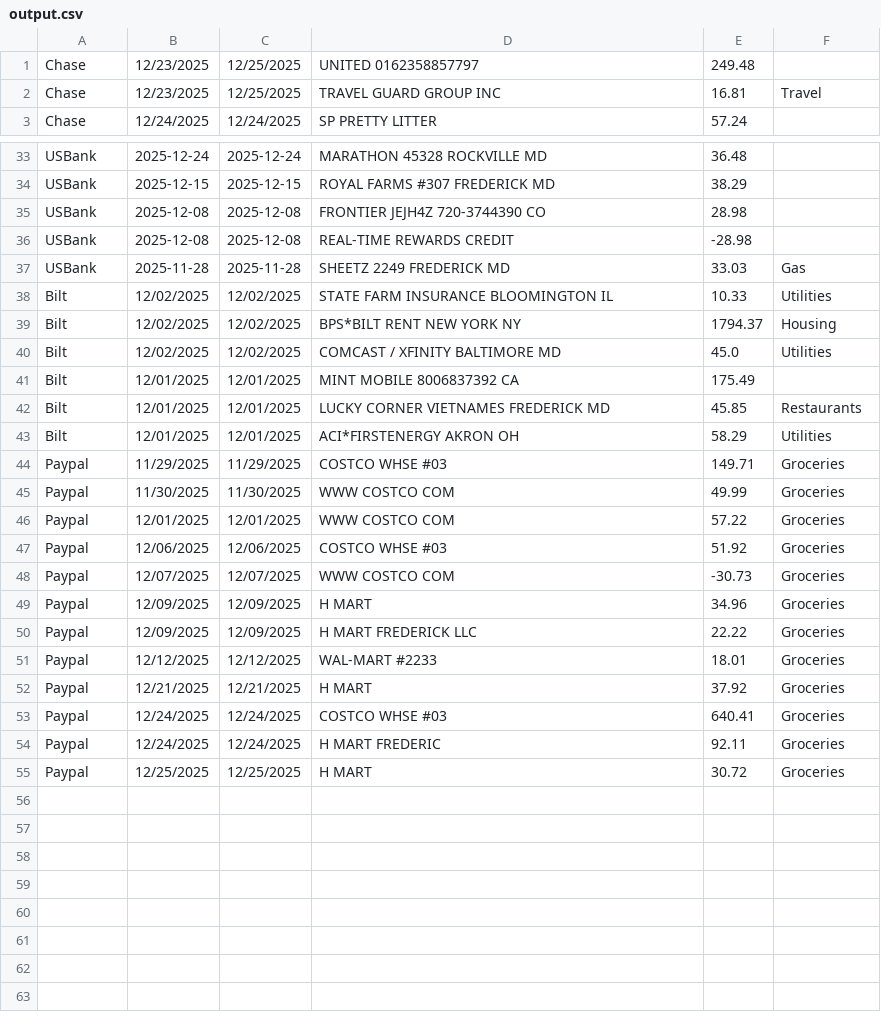
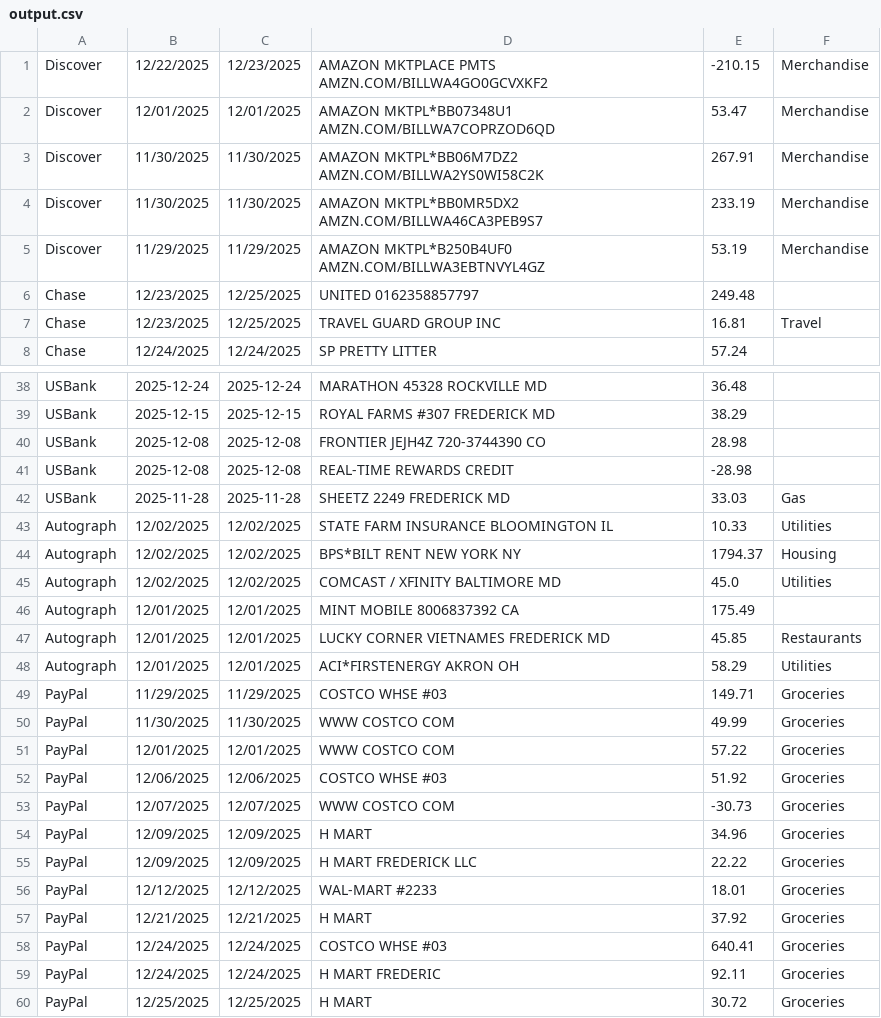
Before and after one commit to baoquang98/Monthly_Finance, a CSV file: output.csv, drawn as a sheet; only a part is shown, gaps mark what is left out; the diff covers the shown part only.

Commit message:
Change name of Bilt to Autograph, WF to ActiveCash

```diff
--- a/output.csv
+++ b/output.csv
@@ -1 +1,6 @@
+Discover,12/22/2025,12/23/2025,AMAZON MKTPLACE PMTS AMZN.COM/BILLWA4GO0GCVXKF2,-210.15,Merchandise,
+Discover,12/01/2025,12/01/2025,AMAZON MKTPL*BB07348U1 AMZN.COM/BILLWA7COPRZOD6QD,53.47,Merchandise,
+Discover,11/30/2025,11/30/2025,AMAZON MKTPL*BB06M7DZ2 AMZN.COM/BILLWA2YS0WI58C2K,267.91,Merchandise,
+Discover,11/30/2025,11/30/2025,AMAZON MKTPL*BB0MR5DX2 AMZN.COM/BILLWA46CA3PEB9S7,233.19,Merchandise,
+Discover,11/29/2025,11/29/2025,AMAZON MKTPL*B250B4UF0 AMZN.COM/BILLWA3EBTNVYL4GZ,53.19,Merchandise,
 Chase,12/23/2025,12/25/2025,UNITED      0162358857797,249.48,,
@@ -37,19 +42,19 @@ USBank,2025-12-08,2025-12-08,REAL-TIME REWARDS CREDIT,-28.98,,
 USBank,2025-11-28,2025-11-28,SHEETZ 2249            FREDERICK     MD,33.03,Gas,
-Bilt,12/02/2025,12/02/2025,STATE FARM INSURANCE BLOOMINGTON IL,10.33,Utilities,
-Bilt,12/02/2025,12/02/2025,BPS*BILT RENT NEW YORK NY,1794.37,Housing,
-Bilt,12/02/2025,12/02/2025,COMCAST / XFINITY BALTIMORE MD,45.0,Utilities,
-Bilt,12/01/2025,12/01/2025,MINT MOBILE 8006837392 CA,175.49,,
-Bilt,12/01/2025,12/01/2025,LUCKY CORNER VIETNAMES FREDERICK MD,45.85,Restaurants,
-Bilt,12/01/2025,12/01/2025,ACI*FIRSTENERGY AKRON OH,58.29,Utilities,
-Paypal,11/29/2025,11/29/2025,COSTCO WHSE #03,149.71,Groceries,
-Paypal,11/30/2025,11/30/2025,WWW COSTCO COM,49.99,Groceries,
-Paypal,12/01/2025,12/01/2025,WWW COSTCO COM,57.22,Groceries,
-Paypal,12/06/2025,12/06/2025,COSTCO WHSE #03,51.92,Groceries,
-Paypal,12/07/2025,12/07/2025,WWW COSTCO COM,-30.73,Groceries,
-Paypal,12/09/2025,12/09/2025,H MART,34.96,Groceries,
-Paypal,12/09/2025,12/09/2025,H MART FREDERICK LLC,22.22,Groceries,
-Paypal,12/12/2025,12/12/2025,WAL-MART #2233,18.01,Groceries,
-Paypal,12/21/2025,12/21/2025,H MART,37.92,Groceries,
-Paypal,12/24/2025,12/24/2025,COSTCO WHSE #03,640.41,Groceries,
-Paypal,12/24/2025,12/24/2025,H MART FREDERIC,92.11,Groceries,
-Paypal,12/25/2025,12/25/2025,H MART,30.72,Groceries,
+Autograph,12/02/2025,12/02/2025,STATE FARM INSURANCE BLOOMINGTON IL,10.33,Utilities,
+Autograph,12/02/2025,12/02/2025,BPS*BILT RENT NEW YORK NY,1794.37,Housing,
+Autograph,12/02/2025,12/02/2025,COMCAST / XFINITY BALTIMORE MD,45.0,Utilities,
+Autograph,12/01/2025,12/01/2025,MINT MOBILE 8006837392 CA,175.49,,
+Autograph,12/01/2025,12/01/2025,LUCKY CORNER VIETNAMES FREDERICK MD,45.85,Restaurants,
+Autograph,12/01/2025,12/01/2025,ACI*FIRSTENERGY AKRON OH,58.29,Utilities,
+PayPal,11/29/2025,11/29/2025,COSTCO WHSE #03,149.71,Groceries,
+PayPal,11/30/2025,11/30/2025,WWW COSTCO COM,49.99,Groceries,
+PayPal,12/01/2025,12/01/2025,WWW COSTCO COM,57.22,Groceries,
+PayPal,12/06/2025,12/06/2025,COSTCO WHSE #03,51.92,Groceries,
+PayPal,12/07/2025,12/07/2025,WWW COSTCO COM,-30.73,Groceries,
+PayPal,12/09/2025,12/09/2025,H MART,34.96,Groceries,
+PayPal,12/09/2025,12/09/2025,H MART FREDERICK LLC,22.22,Groceries,
+PayPal,12/12/2025,12/12/2025,WAL-MART #2233,18.01,Groceries,
+PayPal,12/21/2025,12/21/2025,H MART,37.92,Groceries,
+PayPal,12/24/2025,12/24/2025,COSTCO WHSE #03,640.41,Groceries,
+PayPal,12/24/2025,12/24/2025,H MART FREDERIC,92.11,Groceries,
+PayPal,12/25/2025,12/25/2025,H MART,30.72,Groceries,
```
Also changed, not shown: 8 edited cells elsewhere in this file, 1 other file.
